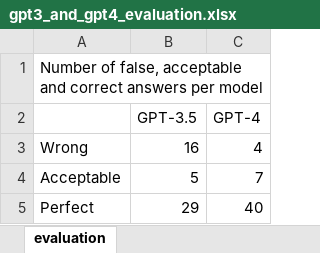
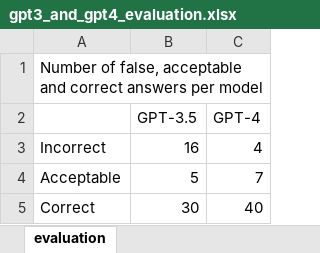
Before and after one commit to kimekent/Masters-Thesis, an Excel workbook: testing/testing_results/gpt3_and_gpt4_evaluation.xlsx, sheet evaluation, drawn as a sheet; values as stored, in another font and other column widths than the file's, no borders; charts and pictures not drawn; removed rows and columns are numbered as before the commit, all else as after; the diff names each change by its address in the sheet, - before the commit and + after, or states it on an @@ line.

```diff
--- a/testing/testing_results/gpt3_and_gpt4_evaluation.xlsx (sheet evaluation)
+++ b/testing/testing_results/gpt3_and_gpt4_evaluation.xlsx (sheet evaluation)
-A3: Wrong
+A3: Incorrect
-row 5: Perfect | 29 | 40
+row 5: Correct | 30 | 40
```
Also changed, not shown: sheet gpt3_and_gpt4_evaluation, charts or pictures, intent-based_bot/testing_results/visualization_intent-less_iteration_results.xlsx, testing/human_evaluation/human_evaluation_raw_data_and_visualization.xlsx, 2 other files.
